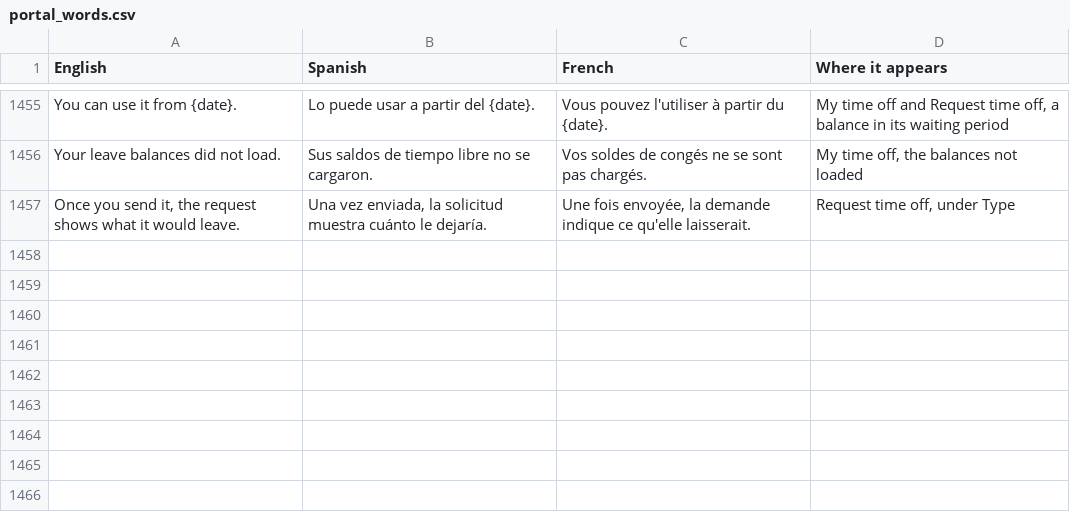
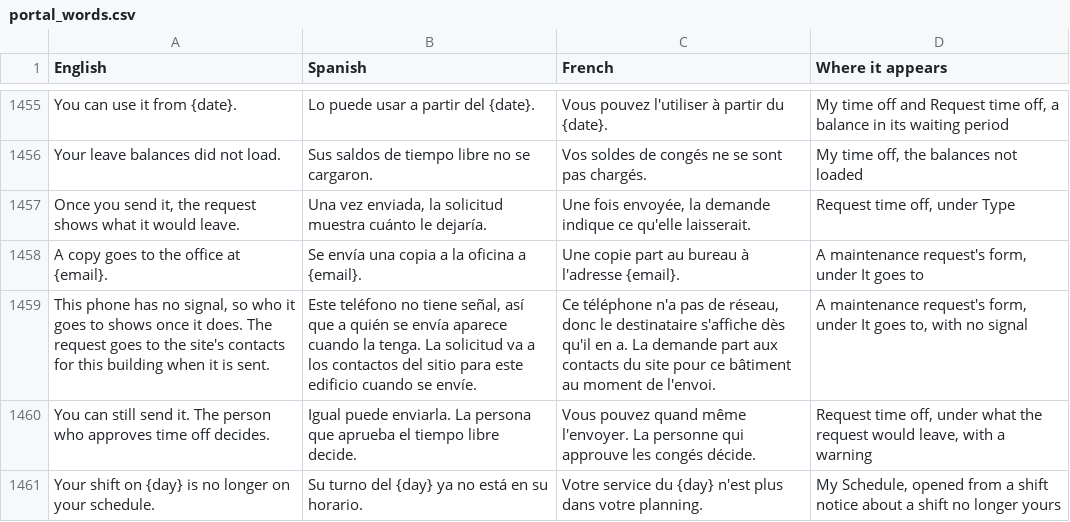
Before and after one commit to isouadda/ocsa-staff-portal, a CSV file: translation/portal_words.csv, drawn as a sheet; only a part is shown, gaps mark what is left out.

```diff
--- a/translation/portal_words.csv
+++ b/translation/portal_words.csv
@@ -1457 +1457,5 @@ Your leave balances did not load.,Sus saldos de tiempo libre no se cargaron.,Vos
 "Once you send it, the request shows what it would leave.","Una vez enviada, la solicitud muestra cuánto le dejaría.","Une fois envoyée, la demande indique ce qu'elle laisserait.","Request time off, under Type"
+A copy goes to the office at {email}.,Se envía una copia a la oficina a {email}.,Une copie part au bureau à l'adresse {email}.,"A maintenance request's form, under It goes to"
+"This phone has no signal, so who it goes to shows once it does. The request goes to the site's contacts for this building when it is sent.","Este teléfono no tiene señal, así que a quién se envía aparece cuando la tenga. La solicitud va a los contactos del sitio para este edificio cuando se envíe.","Ce téléphone n'a pas de réseau, donc le destinataire s'affiche dès qu'il en a. La demande part aux contacts du site pour ce bâtiment au moment de l'envoi.","A maintenance request's form, under It goes to, with no signal"
+You can still send it. The person who approves time off decides.,Igual puede enviarla. La persona que aprueba el tiempo libre decide.,Vous pouvez quand même l'envoyer. La personne qui approuve les congés décide.,"Request time off, under what the request would leave, with a warning"
+Your shift on {day} is no longer on your schedule.,Su turno del {day} ya no está en su horario.,Votre service du {day} n'est plus dans votre planning.,"My Schedule, opened from a shift notice about a shift no longer yours"
```
Also changed, not shown: 19 other files.
